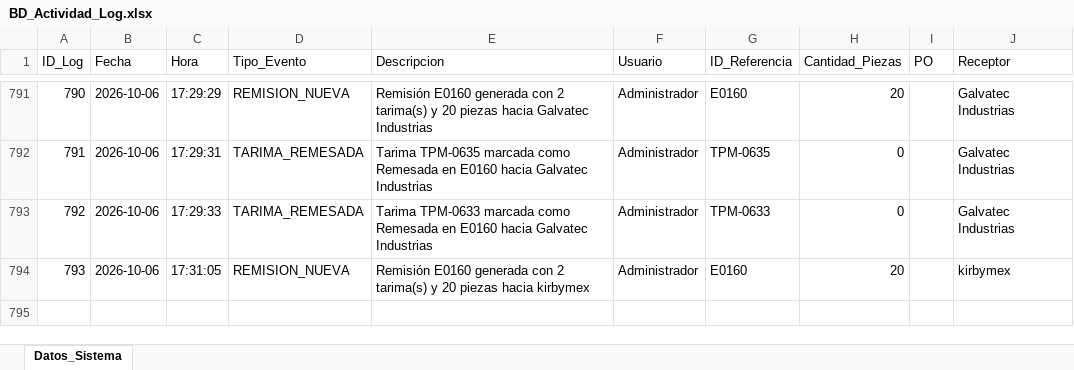
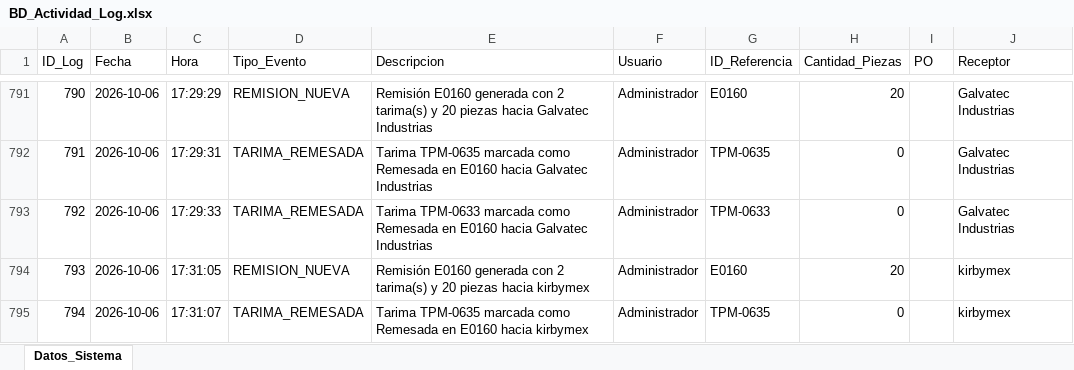
Before and after one commit to jesusalbertomoraleslopez-byte/remisiones-de-materiales, an Excel workbook: BD_Actividad_Log.xlsx, sheet Datos_Sistema, drawn as a sheet; only a part is shown, gaps mark what is left out; values as stored, in another font and other column widths than the file's, no borders; the diff names each change by its address in the sheet, - before the commit and + after, or states it on an @@ line.

Commit message:
Sincronizacion App: BD_Actividad_Log.xlsx

```diff
--- a/BD_Actividad_Log.xlsx (sheet Datos_Sistema)
+++ b/BD_Actividad_Log.xlsx (sheet Datos_Sistema)
+row 795: 794 | 2026-10-06 | 17:31:07 | TARIMA_REMESADA | Tarima TPM-0635 marcada como Remesada en E0160 hacia kirbymex | Administrador | TPM-0635 | 0 |  | kirbymex
```
